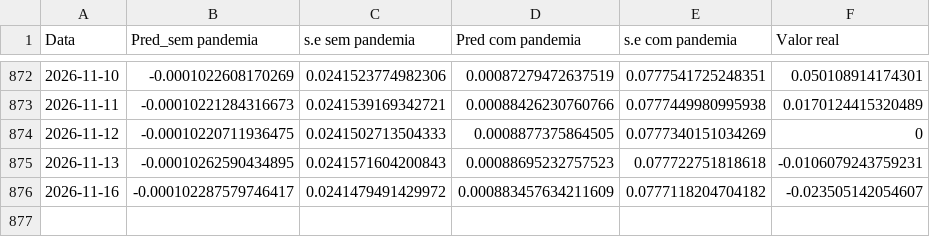
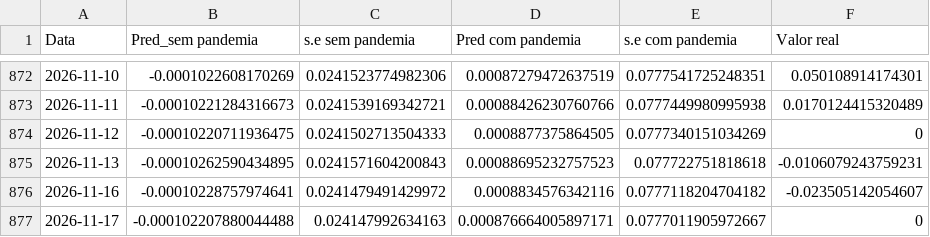
Before and after one commit to JuanPabloMonDi/Serie-temporal-LATAM-Airlines, a CSV file: Predict.csv, drawn as a sheet; only a part is shown, gaps mark what is left out.

Commit message:
Prediction of the day

```diff
--- a/Predict.csv
+++ b/Predict.csv
@@ -875,2 +875,3 @@
 2026-11-13,"-0.00010262590434895","0.0241571604200843","0.00088695232757523","0.077722751818618","-0.0106079243759231"
-2026-11-16,"-0.000102287579746417","0.0241479491429972","0.000883457634211609","0.0777118204704182","-0.023505142054607"
+2026-11-16,"-0.00010228757974641","0.0241479491429972","0.0008834576342116","0.0777118204704182","-0.023505142054607"
+2026-11-17,"-0.000102207880044488","0.024147992634163","0.000876664005897171","0.0777011905972667","0"
```
